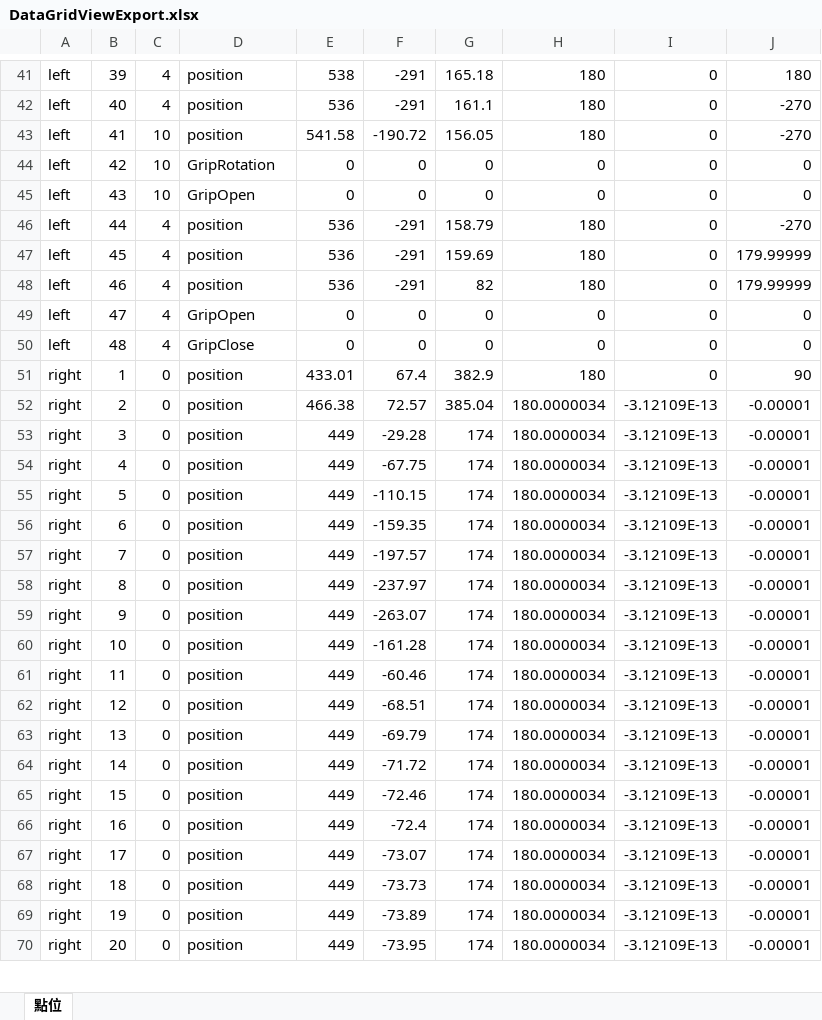
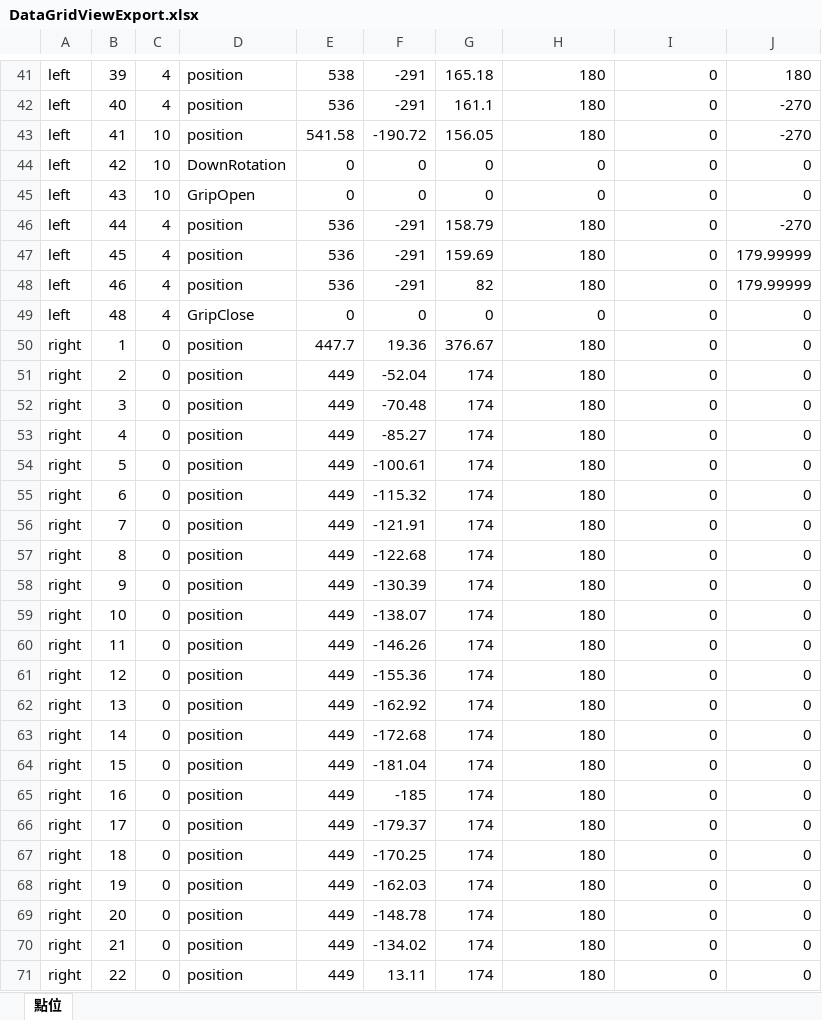
Before and after one commit to CST0103/robotarms, an Excel workbook: DataGridViewExport.xlsx, sheet 點位, drawn as a sheet; only a part is shown, gaps mark what is left out; values as stored, in another font and other column widths than the file's, no borders; removed rows and columns are numbered as before the commit, all else as after; the diff covers the shown part only; the diff names each change by its address in the sheet, - before the commit and + after, or states it on an @@ line.

```diff
--- a/DataGridViewExport.xlsx (sheet 點位)
+++ b/DataGridViewExport.xlsx (sheet 點位)
-D44: GripRotation
+D44: DownRotation
-row 49: left | 47 | 4 | GripOpen | 0 | 0 | 0 | 0 | 0 | 0
-E50: 433.01
+E50: 447.7
-F50: 67.4
+F50: 19.36
-G50: 382.9
+G50: 376.67
-J50: 90
+J50: 0
-E51: 466.38
+E51: 449
-F51: 72.57
+F51: -52.04
-G51: 385.04
+G51: 174
-H51:H69: 180.0000034
+H51:H69: 180
-I51:I69: -3.12109E-13
+I51:I69: 0
-J51:J69: -0.00001
+J51:J69: 0
-F52: -29.28
+F52: -70.48
-F53: -67.75
+F53: -85.27
-F54: -110.15
+F54: -100.61
-F55: -159.35
+F55: -115.32
-F56: -197.57
+F56: -121.91
-F57: -237.97
+F57: -122.68
-F58: -263.07
+F58: -130.39
-F59: -161.28
+F59: -138.07
-F60: -60.46
+F60: -146.26
-F61: -68.51
+F61: -155.36
-F62: -69.79
+F62: -162.92
-F63: -71.72
+F63: -172.68
-F64: -72.46
+F64: -181.04
-F65: -72.4
+F65: -185
-F66: -73.07
+F66: -179.37
-F67: -73.73
+F67: -170.25
-F68: -73.89
+F68: -162.03
-F69: -73.95
+F69: -148.78
+row 70: right | 21 | 0 | position | 449 | -134.02 | 174 | 180 | 0 | 0
+row 71: right | 22 | 0 | position | 449 | 13.11 | 174 | 180 | 0 | 0
```
Also changed, not shown: other rows of this sheet, DataGridViewExport123.xlsx, 8 other files.
